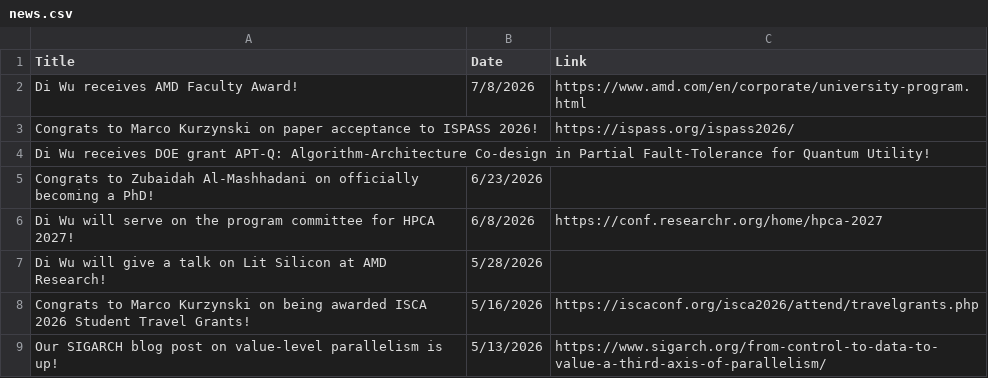
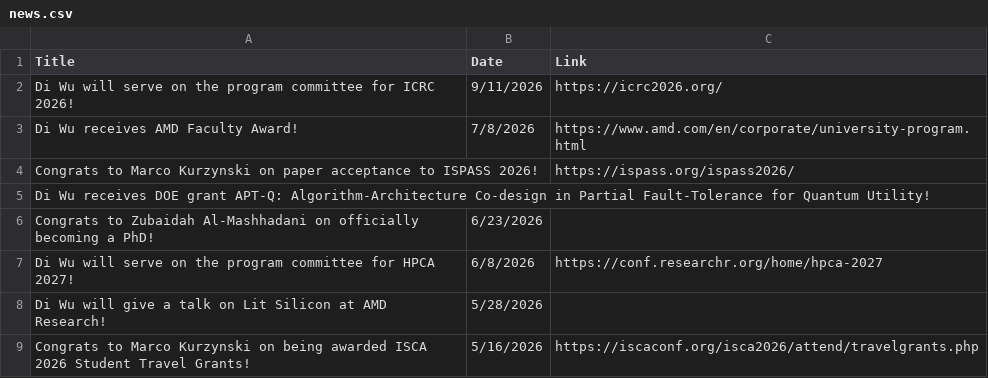
Before and after one commit to UnaryLab/unarylab.github.io, a CSV file: data/news.csv, drawn as a sheet; only a part is shown; the shorter side is filled out with more unchanged rows.

```diff
--- a/data/news.csv
+++ b/data/news.csv
@@ -1,2 +1,3 @@
 Title,Date,Link
+Di Wu will serve on the program committee for ICRC 2026!,9/11/2026,https://icrc2026.org/
 Di Wu receives AMD Faculty Award!,7/8/2026,https://www.amd.com/en/corporate/university-program.html
```
Also changed, not shown: 1 other file.
